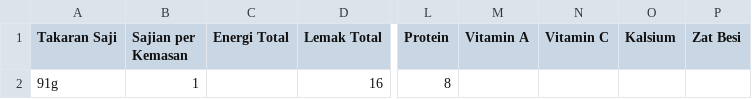
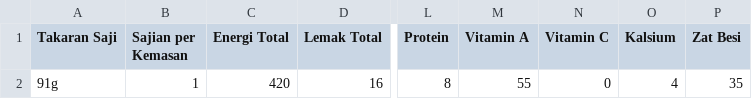
Before and after one commit to cakrasyafiq/Nutrition-OCR, a CSV file: output/test_gizi_2.csv, drawn as a sheet; only a part is shown, gaps mark what is left out; the diff names each change by its address in the sheet, - before the commit and + after, or states it on an @@ line.

```diff
--- a/output/test_gizi_2.csv
+++ b/output/test_gizi_2.csv
-C2 (Energi Total): (empty)
+C2 (Energi Total): 420
-M2 (Vitamin A): (empty)
+M2 (Vitamin A): 55
-N2 (Vitamin C): (empty)
+N2 (Vitamin C): 0
-O2 (Kalsium): (empty)
+O2 (Kalsium): 4
-P2 (Zat Besi): (empty)
+P2 (Zat Besi): 35
```
Also changed, not shown: output/test_gizi_1.csv, output/test_gizi_5.csv, 21 other files.
